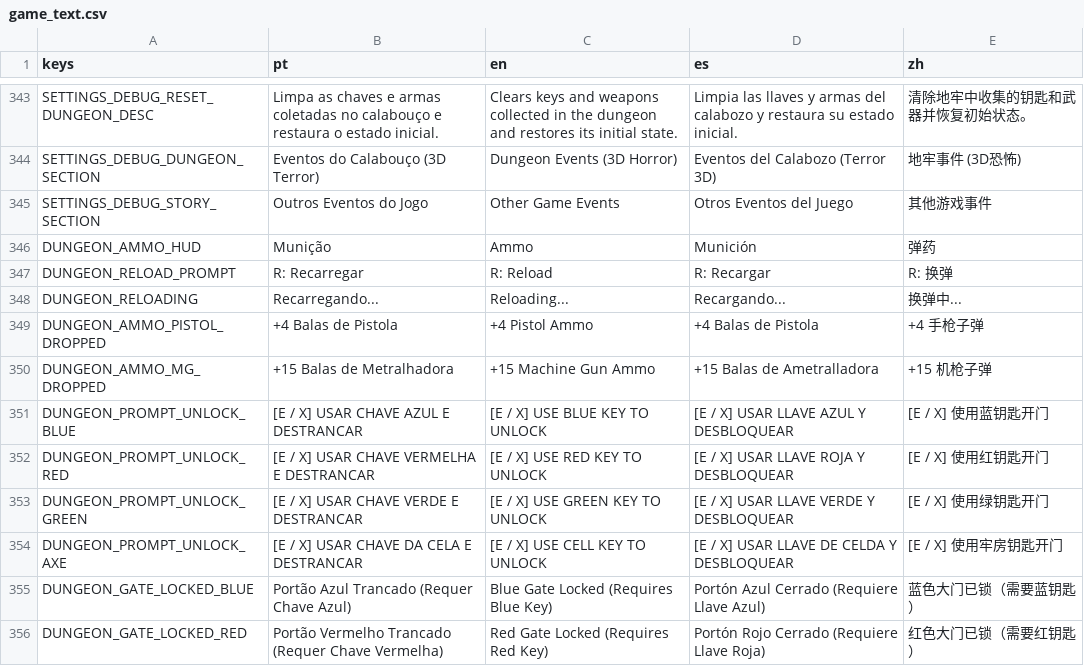
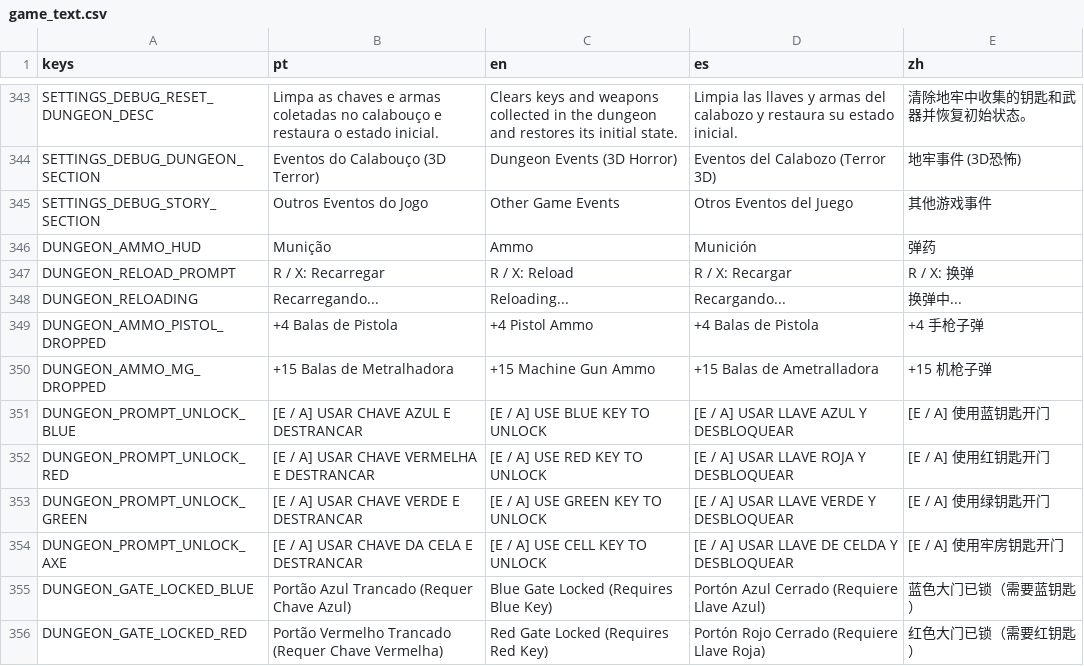
Before and after one commit to hileydson/As-Aventuras-de-Maycon-O-Resgate-do-Cabelo, a CSV file: translations/game_text.csv, drawn as a sheet; only a part is shown, gaps mark what is left out; the diff covers the shown part only.

```diff
--- a/translations/game_text.csv
+++ b/translations/game_text.csv
@@ -378,3 +378,3 @@ SETTINGS_DEBUG_STORY_SECTION,Outros Eventos do Jogo,Other Game Events,Otros Even
 DUNGEON_AMMO_HUD,Munição,Ammo,Munición,弹药
-DUNGEON_RELOAD_PROMPT,R: Recarregar,R: Reload,R: Recargar,R: 换弹
+DUNGEON_RELOAD_PROMPT,R / X: Recarregar,R / X: Reload,R / X: Recargar,R / X: 换弹
 DUNGEON_RELOADING,Recarregando...,Reloading...,Recargando...,换弹中...
@@ -382,6 +382,6 @@ DUNGEON_AMMO_PISTOL_DROPPED,+4 Balas de Pistola,+4 Pistol Ammo,+4 Balas de Pisto
 DUNGEON_AMMO_MG_DROPPED,+15 Balas de Metralhadora,+15 Machine Gun Ammo,+15 Balas de Ametralladora,+15 机枪子弹
-DUNGEON_PROMPT_UNLOCK_BLUE,[E / X] USAR CHAVE AZUL E DESTRANCAR,[E / X] USE BLUE KEY TO UNLOCK,[E / X] USAR LLAVE AZUL Y DESBLOQUEAR,[E / X] 使用蓝钥匙开门
-DUNGEON_PROMPT_UNLOCK_RED,[E / X] USAR CHAVE VERMELHA E DESTRANCAR,[E / X] USE RED KEY TO UNLOCK,[E / X] USAR LLAVE ROJA Y DESBLOQUEAR,[E / X] 使用红钥匙开门
-DUNGEON_PROMPT_UNLOCK_GREEN,[E / X] USAR CHAVE VERDE E DESTRANCAR,[E / X] USE GREEN KEY TO UNLOCK,[E / X] USAR LLAVE VERDE Y DESBLOQUEAR,[E / X] 使用绿钥匙开门
-DUNGEON_PROMPT_UNLOCK_AXE,[E / X] USAR CHAVE DA CELA E DESTRANCAR,[E / X] USE CELL KEY TO UNLOCK,[E / X] USAR LLAVE DE CELDA Y DESBLOQUEAR,[E / X] 使用牢房钥匙开门
+DUNGEON_PROMPT_UNLOCK_BLUE,[E / A] USAR CHAVE AZUL E DESTRANCAR,[E / A] USE BLUE KEY TO UNLOCK,[E / A] USAR LLAVE AZUL Y DESBLOQUEAR,[E / A] 使用蓝钥匙开门
+DUNGEON_PROMPT_UNLOCK_RED,[E / A] USAR CHAVE VERMELHA E DESTRANCAR,[E / A] USE RED KEY TO UNLOCK,[E / A] USAR LLAVE ROJA Y DESBLOQUEAR,[E / A] 使用红钥匙开门
+DUNGEON_PROMPT_UNLOCK_GREEN,[E / A] USAR CHAVE VERDE E DESTRANCAR,[E / A] USE GREEN KEY TO UNLOCK,[E / A] USAR LLAVE VERDE Y DESBLOQUEAR,[E / A] 使用绿钥匙开门
+DUNGEON_PROMPT_UNLOCK_AXE,[E / A] USAR CHAVE DA CELA E DESTRANCAR,[E / A] USE CELL KEY TO UNLOCK,[E / A] USAR LLAVE DE CELDA Y DESBLOQUEAR,[E / A] 使用牢房钥匙开门
 DUNGEON_GATE_LOCKED_BLUE,Portão Azul Trancado (Requer Chave Azul),Blue Gate Locked (Requires Blue Key),Portón Azul Cerrado (Requiere Llave Azul),蓝色大门已锁（需要蓝钥匙）
```
Also changed, not shown: 32 edited cells elsewhere in this file, 54 other files.
